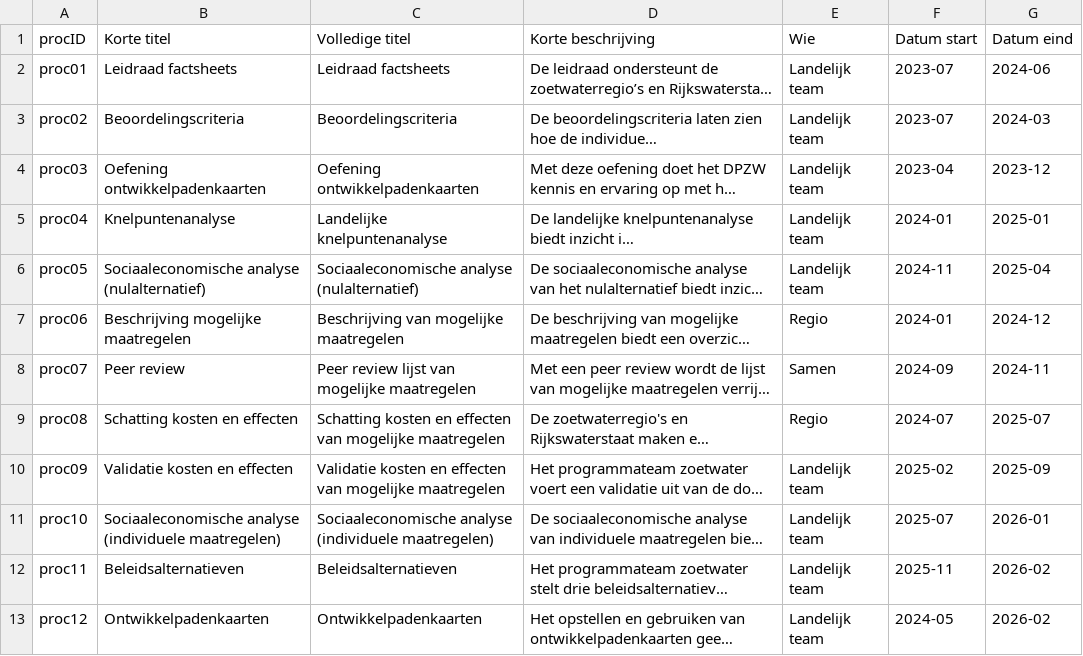
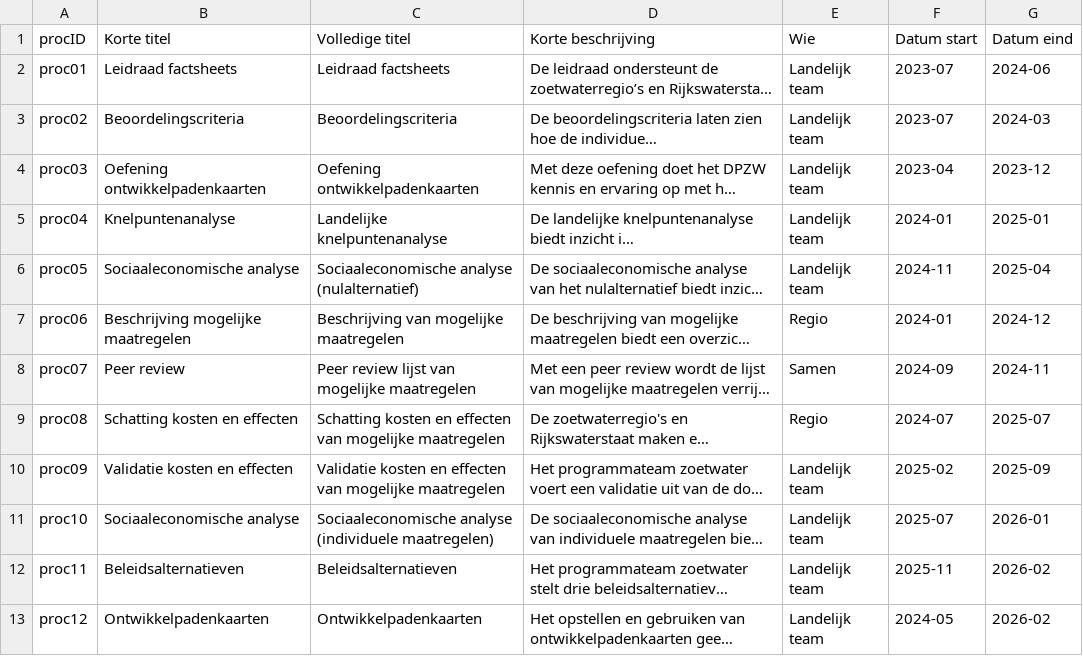
Before and after one commit to Climate-Adaptation-Services/rz-data, a CSV file: 20240110 dpzw_routekaart_proces_v1.csv, drawn as a sheet; only a part is shown; long unchanged cells end in …; the diff names each change by its address in the sheet, - before the commit and + after, or states it on an @@ line.

Commit message:
Update 20240110 dpzw_routekaart_proces_v1.csv

```diff
--- a/20240110 dpzw_routekaart_proces_v1.csv
+++ b/20240110 dpzw_routekaart_proces_v1.csv
-B6 (Korte titel): Sociaaleconomische analyse (nulalternatief)
+B6 (Korte titel): Sociaaleconomische analyse
-B11 (Korte titel): Sociaaleconomische analyse (individuele maatregelen)
+B11 (Korte titel): Sociaaleconomische analyse
```
